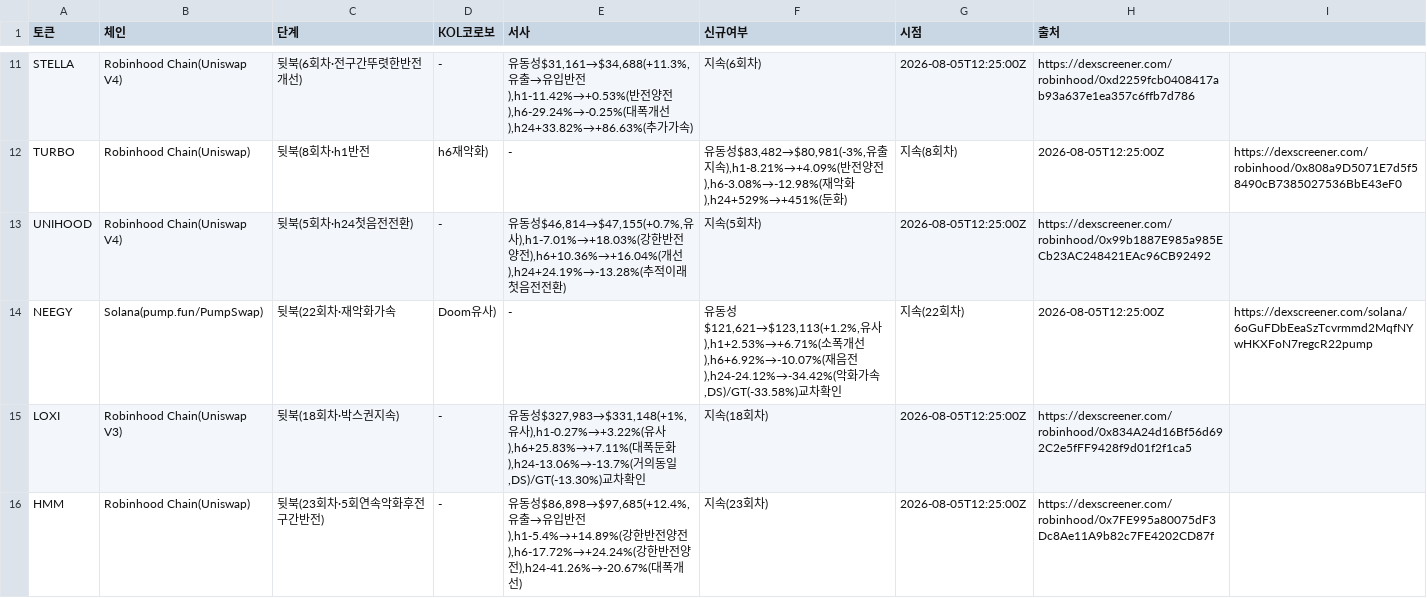
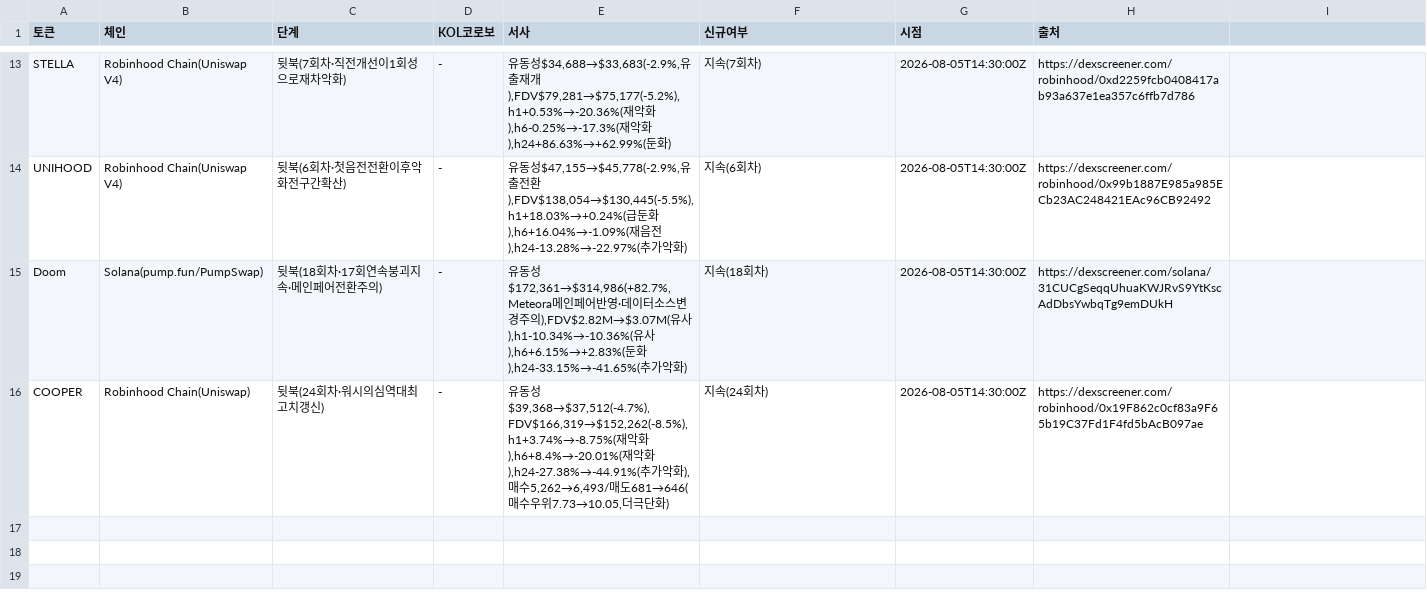
Before and after one commit to HoinKwak/study, a CSV file: research/kol/watch.csv, drawn as a sheet; only a part is shown, gaps mark what is left out; removed rows and columns are numbered as before the commit, all else as after; the diff covers the shown part only; the diff names each change by its address in the sheet, - before the commit and + after, or states it on an @@ line.

```diff
--- a/research/kol/watch.csv
+++ b/research/kol/watch.csv
-C13 (단계): 뒷북(6회차·전구간뚜렷한반전개선)
+C13 (단계): 뒷북(7회차·직전개선이1회성으로재차악화)
-E13 (서사): …동성$31,161→$34,688(+11.3%,유출→유입반전),h1-11.42%→+0.53%(반전양전),h6-29.24%→-0.25%(대폭개선),h24+33.82%→+86.63%(추가가속)
+E13 (서사): …동성$34,688→$33,683(-2.9%,유출재개),FDV$79,281→$75,177(-5.2%),h1+0.53%→-20.36%(재악화),h6-0.25%→-17.3%(재악화),h24+86.63%→+62.99%(둔화)
-F13 (신규여부): 지속(6회차)
+F13 (신규여부): 지속(7회차)
-G13 (시점): 2026-08-05T12:25:00Z
+G13 (시점): 2026-08-05T14:30:00Z
-row 12: TURBO | Robinhood Chain(Uniswap) | 뒷북(8회차·h1반전 | h6재악화) | - | 유동성$83,482→$80,981(-3%,유출지속),h1-8.21%→+4.09%(반전양전),h6-3.08%→-12.98%(재악화),h24+529%→+451%(둔화) | 지속(8회차) | 2026-08-05T12:25:00Z | https://dexscreener.com/robinhood/0x808a9D5071E7d5f58490cB7385027536BbE43eF0
-C14 (단계): 뒷북(5회차·h24첫음전전환)
+C14 (단계): 뒷북(6회차·첫음전전환이후악화전구간확산)
-E14 (서사): …동성$46,814→$47,155(+0.7%,유사),h1-7.01%→+18.03%(강한반전양전),h6+10.36%→+16.04%(개선),h24+24.19%→-13.28%(추적이래첫음전전환)
+E14 (서사): …동성$47,155→$45,778(-2.9%,유출전환),FDV$138,054→$130,445(-5.5%),h1+18.03%→+0.24%(급둔화),h6+16.04%→-1.09%(재음전),h24-13.28%→-22.97%(추가악화)
-F14 (신규여부): 지속(5회차)
+F14 (신규여부): 지속(6회차)
-G14 (시점): 2026-08-05T12:25:00Z
+G14 (시점): 2026-08-05T14:30:00Z
-row 14: NEEGY | Solana(pump.fun/PumpSwap) | 뒷북(22회차·재악화가속 | Doom유사) | - | 유동성$121,621→$123,113(+1.2%,유사),h1+2.53%→+6.71%(소폭개선),h6+6.92%→-10.07%(재음전),h24-24.12%→-34.42%(악화가속,DS)/GT(-33.58%)교차확인 | 지속(22회차) | 2026-08-05T12:25:00Z | https://dexscreener.com/solana/6oGuFDbEeaSzTcvrmmd2MqfNYwHKXFoN7regcR22pump
-row 15: LOXI | Robinhood Chain(Uniswap V3) | 뒷북(18회차·박스권지속) | - | 유동성$327,983→$331,148(+1%,유사),h1-0.27%→+3.22%(유사),h6+25.83%→+7.11%(대폭둔화),h24-13.06%→-13.7%(거의동일,DS)/GT(-13.30%)교차확인 | 지속(18회차) | 2026-08-05T12:25:00Z | https://dexscreener.com/robinhood/0x834A24d16Bf56d692C2e5fFF9428f9d01f2f1ca5
+row 15: Doom | Solana(pump.fun/PumpSwap) | 뒷북(18회차·17회연속붕괴지속·메인페어전환주의) | - | 유동성$172,361→$314,986(+82.7%,Meteora메인페어반영·데이터소스변경주의),FDV$2.82M→$3.07M(유사),h1-10.34%→-10.36%(유사),h6+6.15%→+2.83%(둔화),h24-33.15%→-41.65%(추가악화) | 지속(18회차) | 2026-08-05T14:30:00Z | https://dexscreener.com/solana/31CUCgSeqqUhuaKWJRvS9YtKscAdDbsYwbqTg9emDUkH
-A16 (토큰): HMM
+A16 (토큰): COOPER
-C16 (단계): 뒷북(23회차·5회연속악화후전구간반전)
+C16 (단계): 뒷북(24회차·워시의심역대최고치갱신)
-E16 (서사): …동성$86,898→$97,685(+12.4%,유출→유입반전),h1-5.4%→+14.89%(강한반전양전),h6-17.72%→+24.24%(강한반전양전),h24-41.26%→-20.67%(대폭개선)
+E16 (서사): …동성$39,368→$37,512(-4.7%),FDV$166,319→$152,262(-8.5%),h1+3.74%→-8.75%(재악화),h6+8.4%→-20.01%(재악화),h24-27.38%→-44.91%(추가악화),매수5,262→6,493/매도681→646(매수우위7.73→10.05,더극단화)
-F16 (신규여부): 지속(23회차)
+F16 (신규여부): 지속(24회차)
-G16 (시점): 2026-08-05T12:25:00Z
+G16 (시점): 2026-08-05T14:30:00Z
-H16 (출처): https://dexscreener.com/robinhood/0x7FE995a80075dF3Dc8Ae11A9b82c7FE4202CD87f
+H16 (출처): https://dexscreener.com/robinhood/0x19F862c0cf83a9F65b19C37Fd1F4fd5bAcB097ae
```
Also changed, not shown: 5 added rows, 3 removed rows and 28 edited cells elsewhere in this file, 2 other files.
